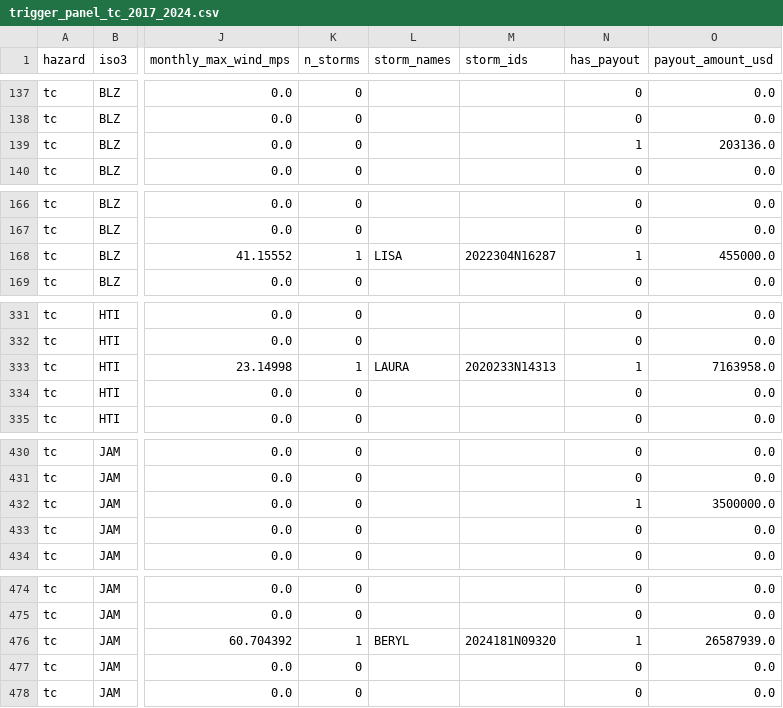
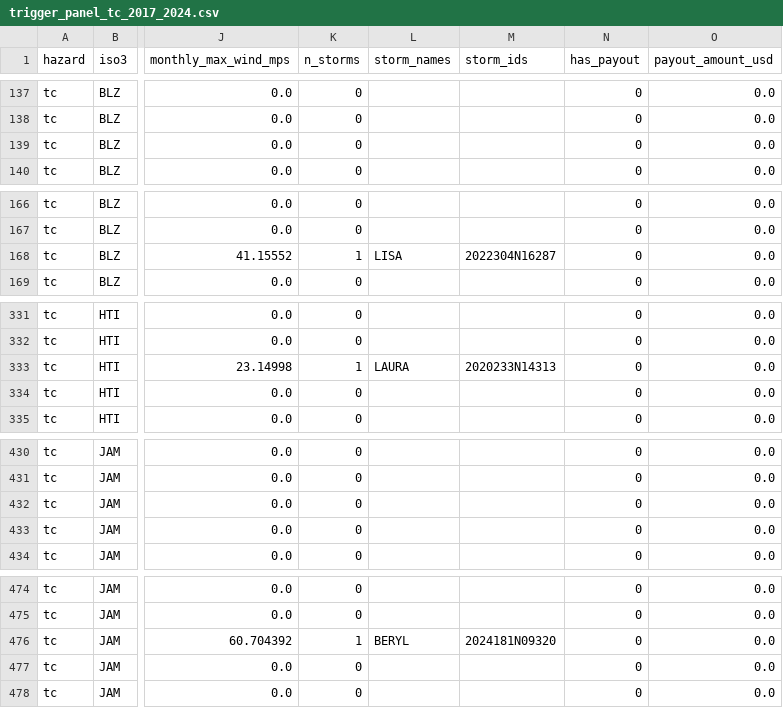
Before and after one commit to felipe-alberto/climate-risk-intermediaries, a CSV file: data/processed/trigger-proxies/panels/trigger_panel_tc_2017_2024.csv, drawn as a sheet; only a part is shown, gaps mark what is left out; the diff covers the shown part only; the diff names each change by its address in the sheet, - before the commit and + after, or states it on an @@ line.

```diff
--- a/data/processed/trigger-proxies/panels/trigger_panel_tc_2017_2024.csv
+++ b/data/processed/trigger-proxies/panels/trigger_panel_tc_2017_2024.csv
-N139 (has_payout): 1
+N139 (has_payout): 0
-O139 (payout_amount_usd): 203136.0
+O139 (payout_amount_usd): 0.0
-N168 (has_payout): 1
+N168 (has_payout): 0
-O168 (payout_amount_usd): 455000.0
+O168 (payout_amount_usd): 0.0
-N333 (has_payout): 1
+N333 (has_payout): 0
-O333 (payout_amount_usd): 7163958.0
+O333 (payout_amount_usd): 0.0
-N432 (has_payout): 1
+N432 (has_payout): 0
-O432 (payout_amount_usd): 3500000.0
+O432 (payout_amount_usd): 0.0
-N476 (has_payout): 1
+N476 (has_payout): 0
-O476 (payout_amount_usd): 26587939.0
+O476 (payout_amount_usd): 0.0
```
Also changed, not shown: 2 edited cells elsewhere in this file, data/processed/trigger-proxies/thresholds/trigger_thresholds_tc_2017_2024.csv, data/processed/trigger-proxies/trigger_summary_country_hazard.csv, 8 other files.
